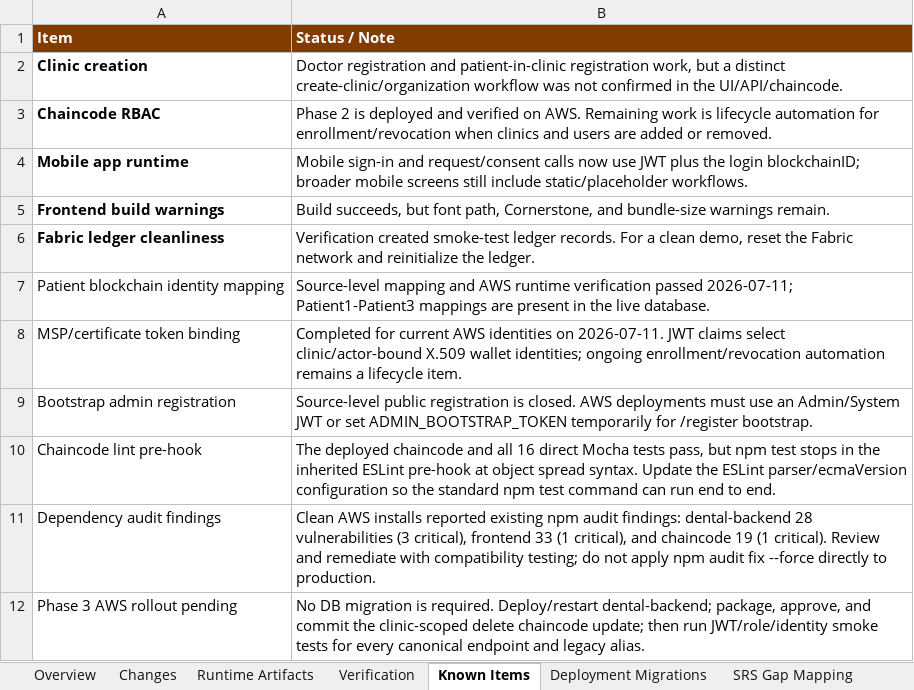
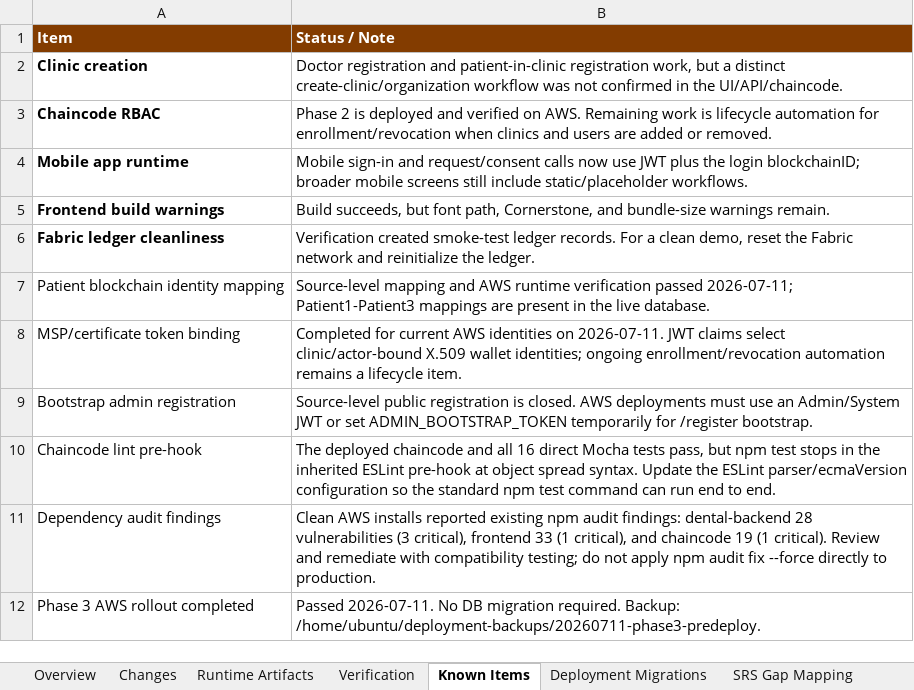
Before and after one commit to dij0o/EDR, an Excel workbook: outputs/EDR_fixes.xlsx, sheet Known Items, drawn as a sheet; values as stored, in another font and other column widths than the file's, no borders; table styles not drawn; removed rows and columns are numbered as before the commit, all else as after; the diff names each change by its address in the sheet, - before the commit and + after, or states it on an @@ line.

Commit message:
Record Phase 3 AWS deployment

```diff
--- a/outputs/EDR_fixes.xlsx (sheet Known Items)
+++ b/outputs/EDR_fixes.xlsx (sheet Known Items)
-row 12: Phase 3 AWS rollout pending | No DB migration is required. Deploy/restart dental-backend; package, approve, and commit the clinic-scoped delete chaincode update; then run JWT/role/identity smoke tests for every canonical endpoint and legacy alias.
+row 12: Phase 3 AWS rollout completed | Passed 2026-07-11. No DB migration required. Backup: /home/ubuntu/deployment-backups/20260711-phase3-predeploy.
```
Also changed, not shown: sheet Changes, sheet Verification, sheet SRS Gap Mapping, sheet Overview, sheet Deployment Migrations, sheet Runtime Artifacts, formulas that keep their value, charts or pictures, 5 other files.
